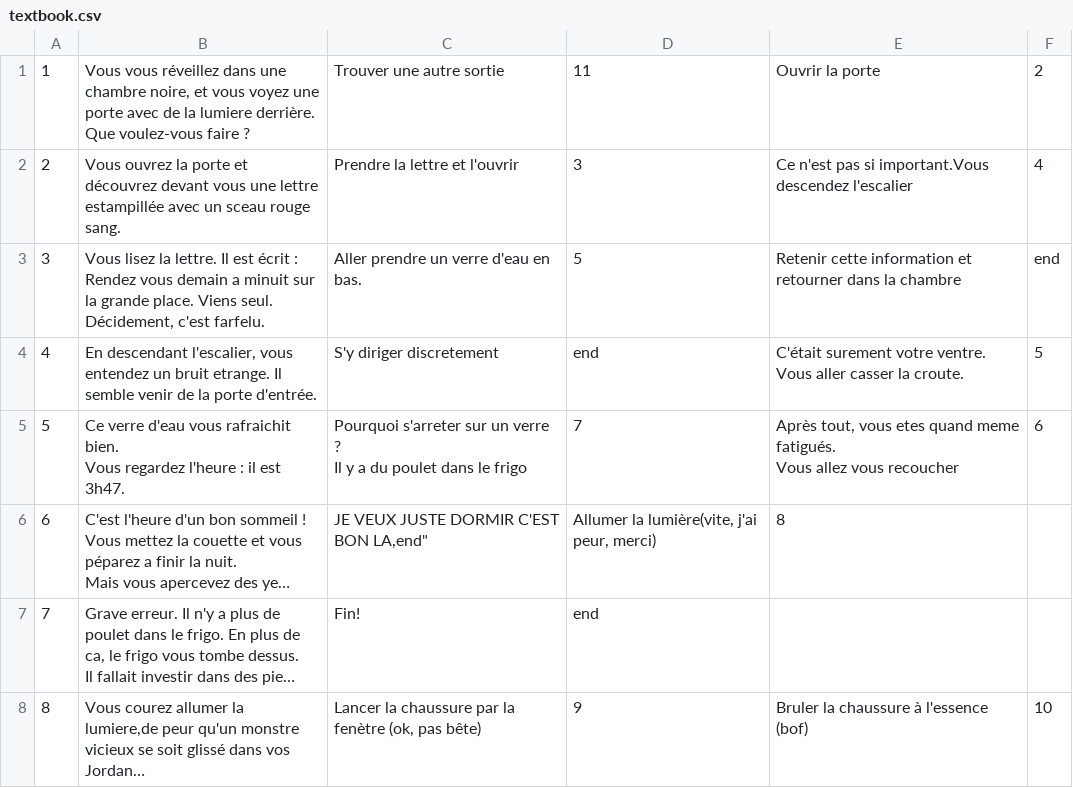
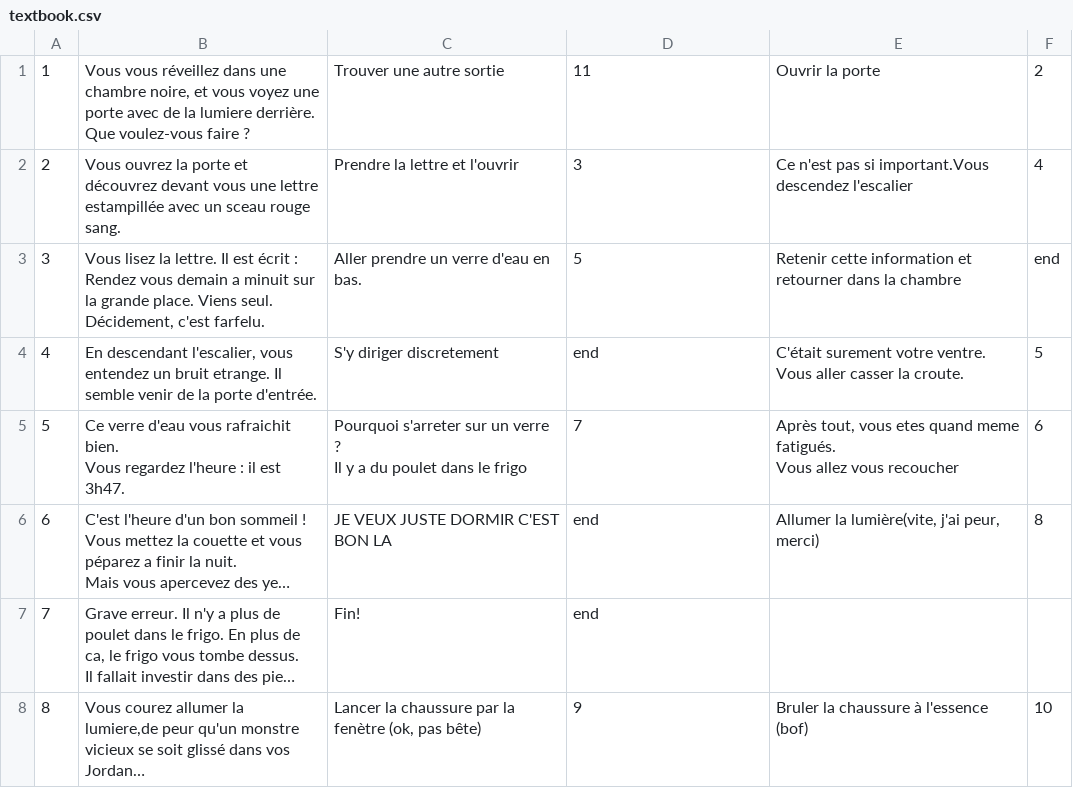
Before and after one commit to arcreane/jeu-de-role-zabloing, a CSV file: textbook.csv, drawn as a sheet; only a part is shown; long unchanged cells end in …; the diff names each change by its address in the sheet, - before the commit and + after, or states it on an @@ line.

```diff
--- a/textbook.csv
+++ b/textbook.csv
-C6: JE VEUX JUSTE DORMIR C'EST BON LA,end"
+C6: JE VEUX JUSTE DORMIR C'EST BON LA
-D6: Allumer la lumière(vite, j'ai peur, merci)
+D6: end
-E6: 8
+E6: Allumer la lumière(vite, j'ai peur, merci)
-F6: (empty)
+F6: 8
```
Also changed, not shown: 1 other file.
